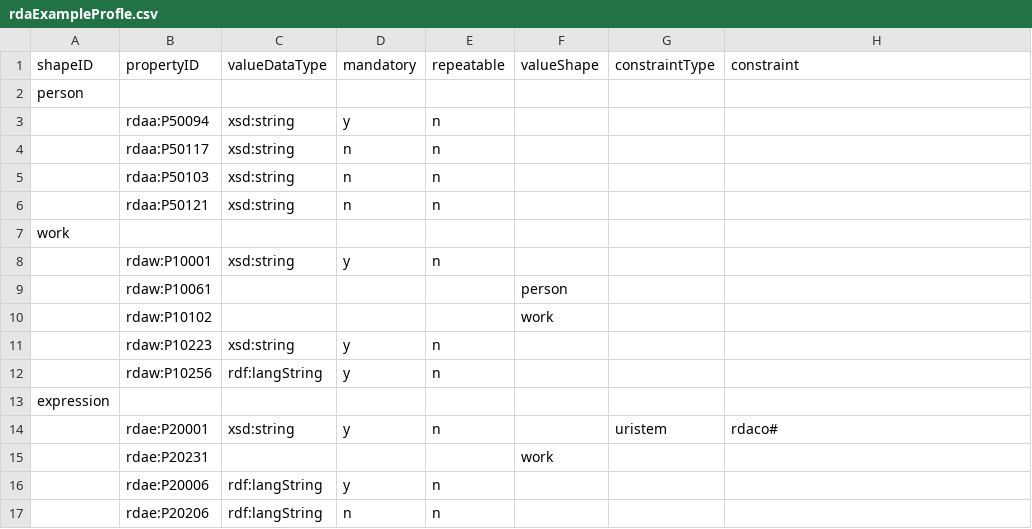
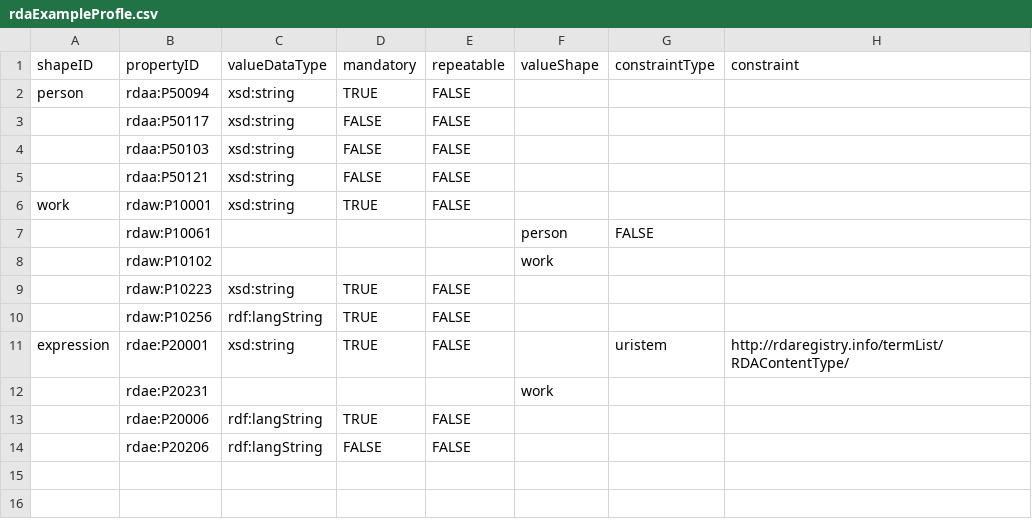
Before and after one commit to dcmi/dctap, a CSV file: examples/RDAexample/rdaExampleProfle.csv, drawn as a sheet.

Commit message:
updating example

```diff
--- a/examples/RDAexample/rdaExampleProfle.csv
+++ b/examples/RDAexample/rdaExampleProfle.csv
@@ -1,17 +1,14 @@
 shapeID,propertyID,valueDataType,mandatory,repeatable,valueShape,constraintType,constraint
-person,,,,,,,
-,rdaa:P50094,xsd:string,y,n,,,
-,rdaa:P50117,xsd:string,n,n,,,
-,rdaa:P50103,xsd:string,n,n,,,
-,rdaa:P50121,xsd:string,n,n,,,
-work,,,,,,,
-,rdaw:P10001,xsd:string,y,n,,,
-,rdaw:P10061,,,,person,,
+person,rdaa:P50094,xsd:string,TRUE,FALSE,,,
+,rdaa:P50117,xsd:string,FALSE,FALSE,,,
+,rdaa:P50103,xsd:string,FALSE,FALSE,,,
+,rdaa:P50121,xsd:string,FALSE,FALSE,,,
+work,rdaw:P10001,xsd:string,TRUE,FALSE,,,
+,rdaw:P10061,,,,person,FALSE,,
 ,rdaw:P10102,,,,work,,
-,rdaw:P10223,xsd:string,y,n,,,
-,rdaw:P10256,rdf:langString,y,n,,,
-expression,,,,,,,
-,rdae:P20001,xsd:string,y,n,,uristem,rdaco#
+,rdaw:P10223,xsd:string,TRUE,FALSE,,,
+,rdaw:P10256,rdf:langString,TRUE,FALSE,,,
+expression,rdae:P20001,xsd:string,TRUE,FALSE,,uristem,http://rdaregistry.info/termList/RDAContentType/
 ,rdae:P20231,,,,work,,
-,rdae:P20006,rdf:langString,y,n,,,
-,rdae:P20206,rdf:langString,n,n,,,
+,rdae:P20006,rdf:langString,TRUE,FALSE,,,
+,rdae:P20206,rdf:langString,FALSE,FALSE,,,,
```
